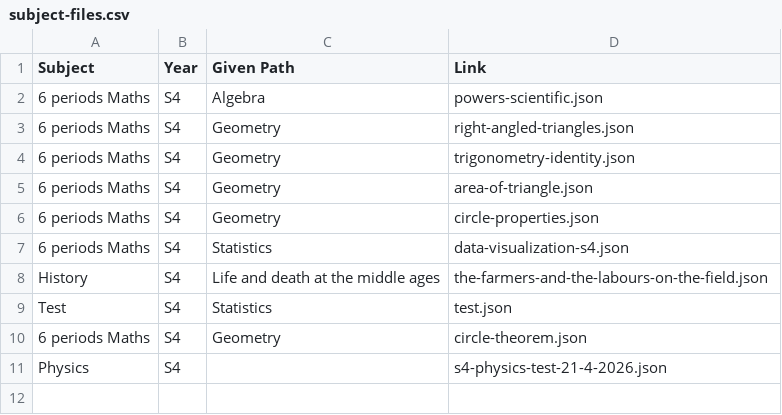
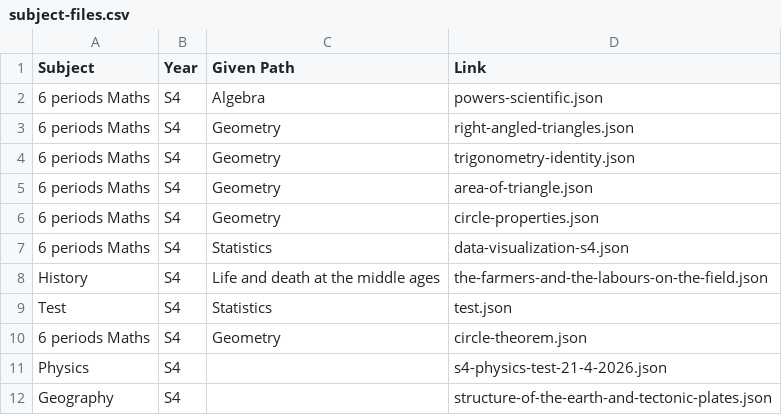
Before and after one commit to shining3366dev-prog/Syllabusplus-Database, a CSV file: subject-files.csv, drawn as a sheet.

```diff
--- a/subject-files.csv
+++ b/subject-files.csv
@@ -11 +11,2 @@ Test;S4;Statistics;test.json
 Physics;S4;;s4-physics-test-21-4-2026.json;
+Geography;S4;;structure-of-the-earth-and-tectonic-plates.json;
```
Also changed, not shown: course-card-widgets.csv, 1 other file.
